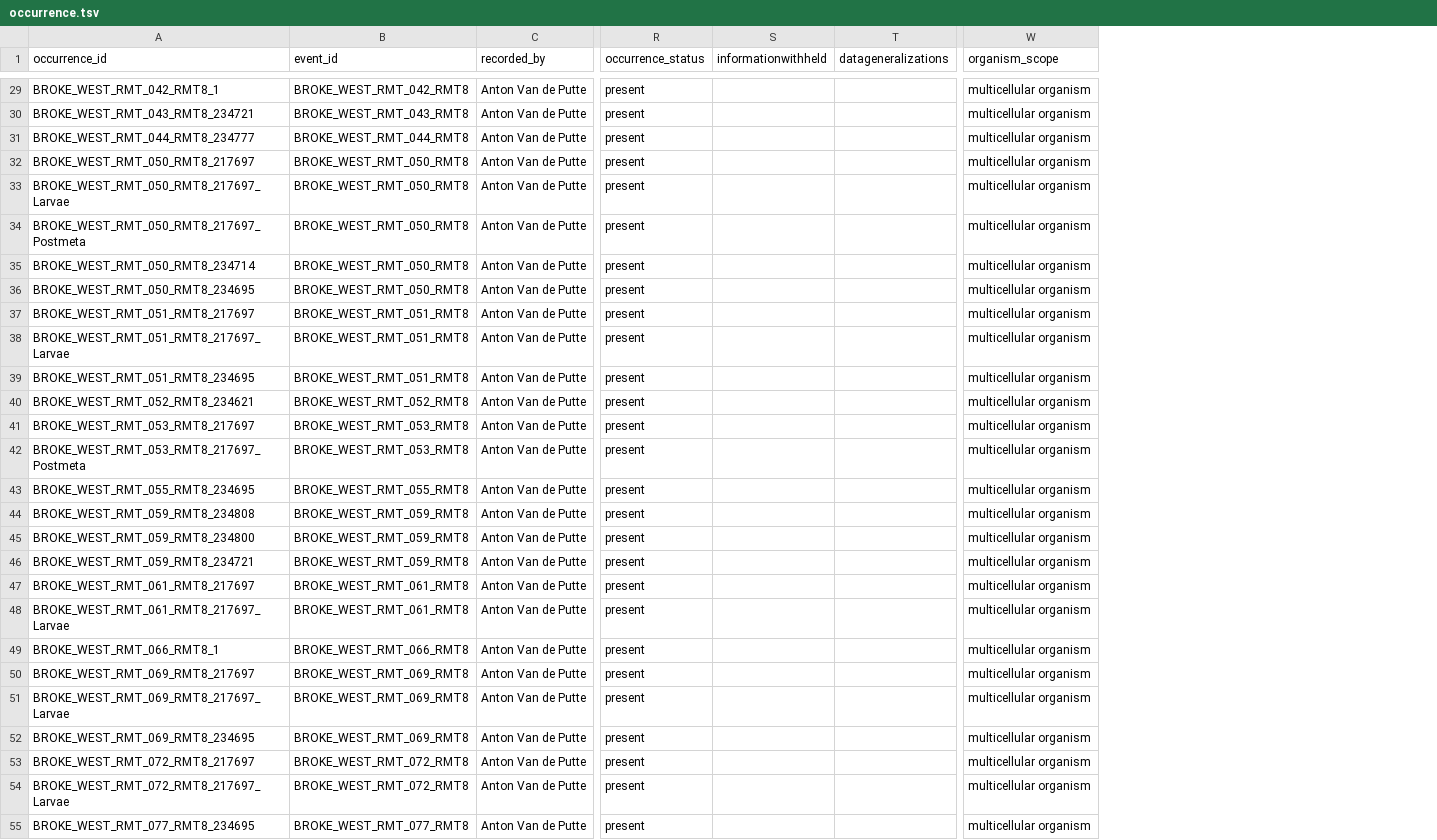
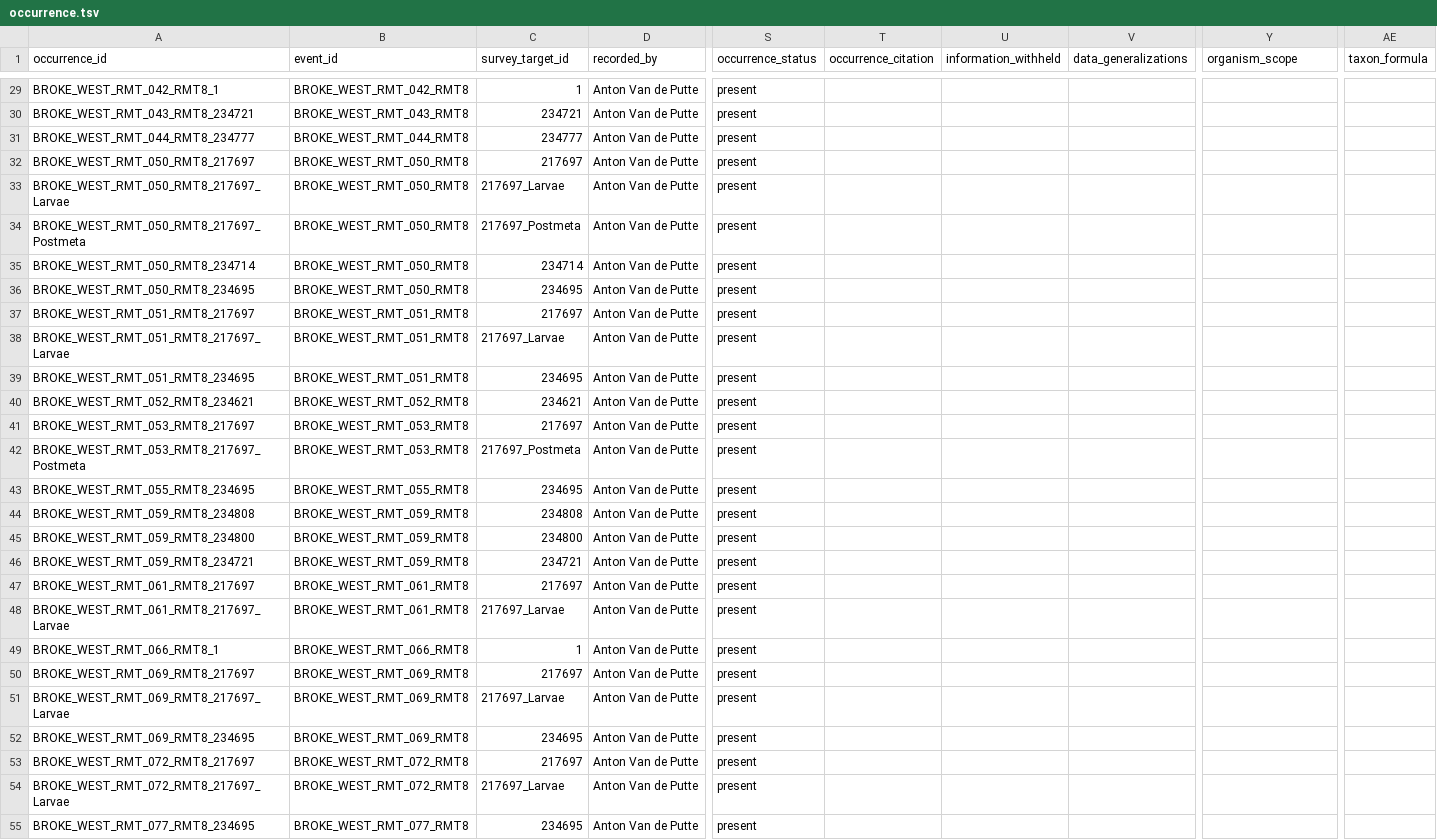
Before and after one commit to ymgan/dwc-dp-examples, a TSV file: survey/broke-west-fish/output_data/occurrence.tsv, drawn as a sheet; only a part is shown, gaps mark what is left out; removed rows and columns are numbered as before the commit, all else as after; the diff covers the shown part only; the diff names each change by its address in the sheet, - before the commit and + after, or states it on an @@ line.

```diff
--- a/survey/broke-west-fish/output_data/occurrence.tsv
+++ b/survey/broke-west-fish/output_data/occurrence.tsv
+column C (survey_target_id), rows 29-55: 1 | 234721 | 234777 | 217697 | 217697_Larvae | 217697_Postmeta | 234714 | 234695 | 217697 | 217697_Larvae | 234695 | 234621 | 217697 | 217697_Postmeta | 234695 | 234808 | 234800 | 234721 | 217697 | 217697_Larvae | 1 | 217697 | 217697_Larvae | 234695 | 217697 | 217697_Larvae | 234695
-column S (informationwithheld), empty
-column T (datageneralizations), empty
+column T (occurrence_citation), empty
+column U (information_withheld), empty
+column V (data_generalizations), empty
+column AE (taxon_formula), empty
-Y29:Y55 (organism_scope): multicellular organism
+Y29:Y55 (organism_scope): (empty)
```
Also changed, not shown: 124 edited cells elsewhere in this file, survey/NEON-fish/output_data/occurrence.tsv, survey/broke-west-fish/output_data/event.tsv, 52 other files.
